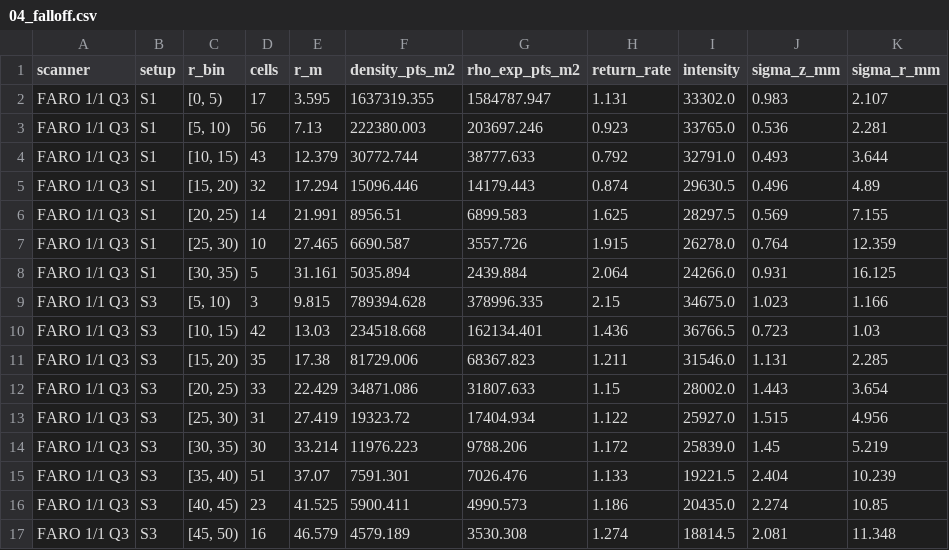
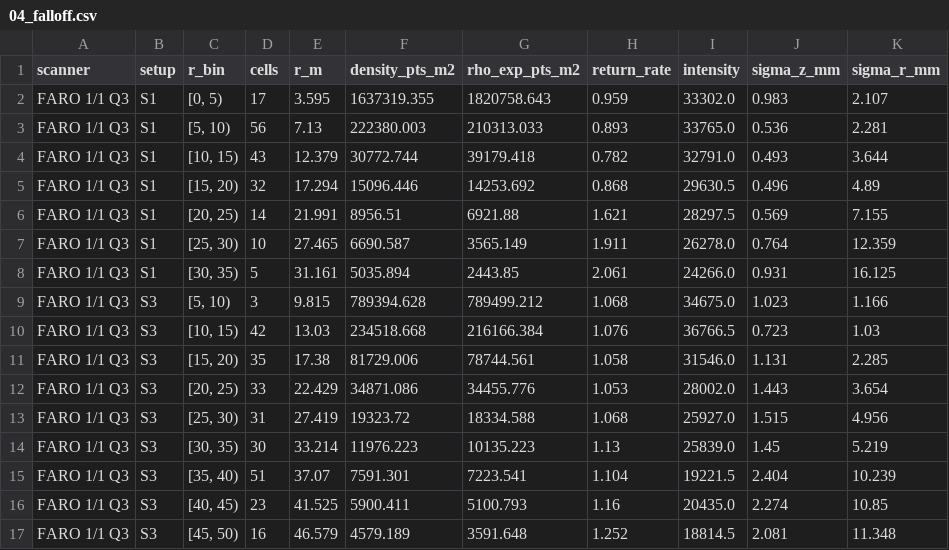
Before and after one commit to blc460/GMP2, a CSV file: processing/results/lip/04_falloff.csv, drawn as a sheet; only a part is shown; the diff covers the shown part only.

```diff
--- a/processing/results/lip/04_falloff.csv
+++ b/processing/results/lip/04_falloff.csv
@@ -1,17 +1,17 @@
 scanner,setup,r_bin,cells,r_m,density_pts_m2,rho_exp_pts_m2,return_rate,intensity,sigma_z_mm,sigma_r_mm
-FARO 1/1 Q3,S1,"[0, 5)",17,3.595,1637319.355,1584787.947,1.131,33302.0,0.983,2.107
-FARO 1/1 Q3,S1,"[5, 10)",56,7.13,222380.003,203697.246,0.923,33765.0,0.536,2.281
-FARO 1/1 Q3,S1,"[10, 15)",43,12.379,30772.744,38777.633,0.792,32791.0,0.493,3.644
-FARO 1/1 Q3,S1,"[15, 20)",32,17.294,15096.446,14179.443,0.874,29630.5,0.496,4.89
-FARO 1/1 Q3,S1,"[20, 25)",14,21.991,8956.51,6899.583,1.625,28297.5,0.569,7.155
-FARO 1/1 Q3,S1,"[25, 30)",10,27.465,6690.587,3557.726,1.915,26278.0,0.764,12.359
-FARO 1/1 Q3,S1,"[30, 35)",5,31.161,5035.894,2439.884,2.064,24266.0,0.931,16.125
-FARO 1/1 Q3,S3,"[5, 10)",3,9.815,789394.628,378996.335,2.15,34675.0,1.023,1.166
-FARO 1/1 Q3,S3,"[10, 15)",42,13.03,234518.668,162134.401,1.436,36766.5,0.723,1.03
-FARO 1/1 Q3,S3,"[15, 20)",35,17.38,81729.006,68367.823,1.211,31546.0,1.131,2.285
-FARO 1/1 Q3,S3,"[20, 25)",33,22.429,34871.086,31807.633,1.15,28002.0,1.443,3.654
-FARO 1/1 Q3,S3,"[25, 30)",31,27.419,19323.72,17404.934,1.122,25927.0,1.515,4.956
-FARO 1/1 Q3,S3,"[30, 35)",30,33.214,11976.223,9788.206,1.172,25839.0,1.45,5.219
-FARO 1/1 Q3,S3,"[35, 40)",51,37.07,7591.301,7026.476,1.133,19221.5,2.404,10.239
-FARO 1/1 Q3,S3,"[40, 45)",23,41.525,5900.411,4990.573,1.186,20435.0,2.274,10.85
-FARO 1/1 Q3,S3,"[45, 50)",16,46.579,4579.189,3530.308,1.274,18814.5,2.081,11.348
+FARO 1/1 Q3,S1,"[0, 5)",17,3.595,1637319.355,1820758.643,0.959,33302.0,0.983,2.107
+FARO 1/1 Q3,S1,"[5, 10)",56,7.13,222380.003,210313.033,0.893,33765.0,0.536,2.281
+FARO 1/1 Q3,S1,"[10, 15)",43,12.379,30772.744,39179.418,0.782,32791.0,0.493,3.644
+FARO 1/1 Q3,S1,"[15, 20)",32,17.294,15096.446,14253.692,0.868,29630.5,0.496,4.89
+FARO 1/1 Q3,S1,"[20, 25)",14,21.991,8956.51,6921.88,1.621,28297.5,0.569,7.155
+FARO 1/1 Q3,S1,"[25, 30)",10,27.465,6690.587,3565.149,1.911,26278.0,0.764,12.359
+FARO 1/1 Q3,S1,"[30, 35)",5,31.161,5035.894,2443.85,2.061,24266.0,0.931,16.125
+FARO 1/1 Q3,S3,"[5, 10)",3,9.815,789394.628,789499.212,1.068,34675.0,1.023,1.166
+FARO 1/1 Q3,S3,"[10, 15)",42,13.03,234518.668,216166.384,1.076,36766.5,0.723,1.03
+FARO 1/1 Q3,S3,"[15, 20)",35,17.38,81729.006,78744.561,1.058,31546.0,1.131,2.285
+FARO 1/1 Q3,S3,"[20, 25)",33,22.429,34871.086,34455.776,1.053,28002.0,1.443,3.654
+FARO 1/1 Q3,S3,"[25, 30)",31,27.419,19323.72,18334.588,1.068,25927.0,1.515,4.956
+FARO 1/1 Q3,S3,"[30, 35)",30,33.214,11976.223,10135.223,1.13,25839.0,1.45,5.219
+FARO 1/1 Q3,S3,"[35, 40)",51,37.07,7591.301,7223.541,1.104,19221.5,2.404,10.239
+FARO 1/1 Q3,S3,"[40, 45)",23,41.525,5900.411,5100.793,1.16,20435.0,2.274,10.85
+FARO 1/1 Q3,S3,"[45, 50)",16,46.579,4579.189,3591.648,1.252,18814.5,2.081,11.348
```
Also changed, not shown: 62 edited cells elsewhere in this file, processing/results/lip/01_segments.csv, processing/results/lip/04_falloff_pooled.csv, 7 other files.
